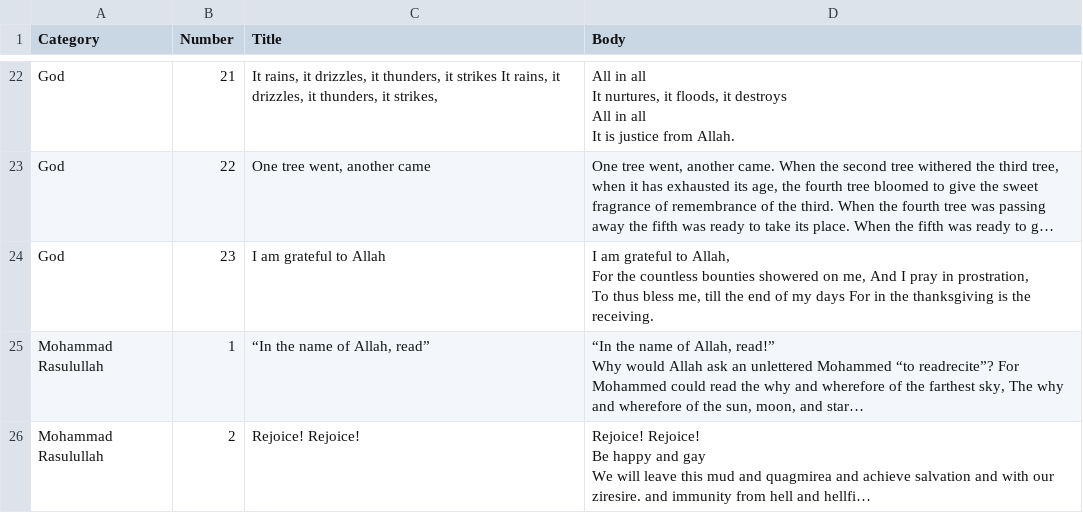
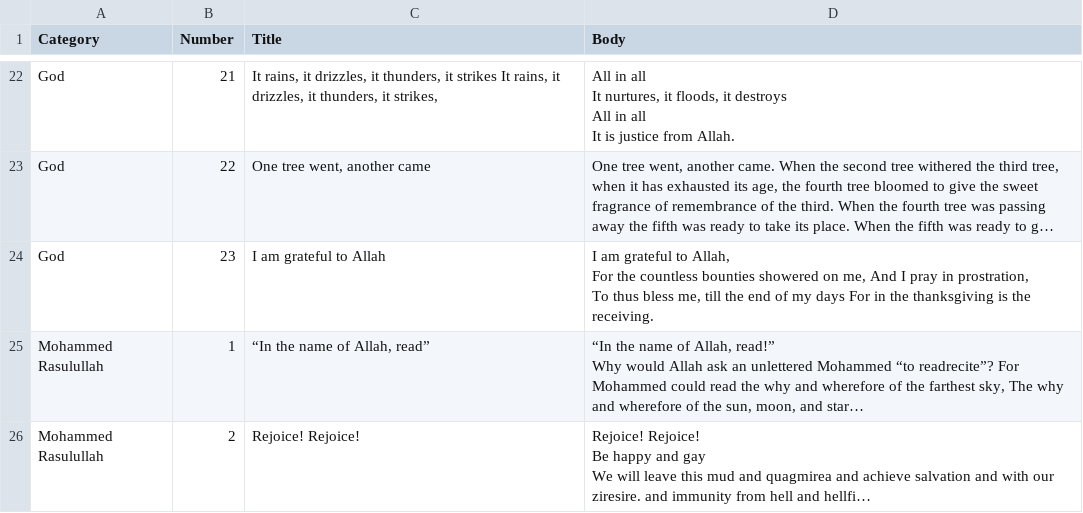
Before and after one commit to hmohyud/motam, a CSV file: public/poems.csv, drawn as a sheet; only a part is shown, gaps mark what is left out; long unchanged cells end in …; the diff covers the shown part only; the diff names each change by its address in the sheet, - before the commit and + after, or states it on an @@ line.

```diff
--- a/public/poems.csv
+++ b/public/poems.csv
-A25:A26 (Category): Mohammad Rasulullah
+A25:A26 (Category): Mohammed Rasulullah
```
Also changed, not shown: 6 edited cells elsewhere in this file, 7 other files.
